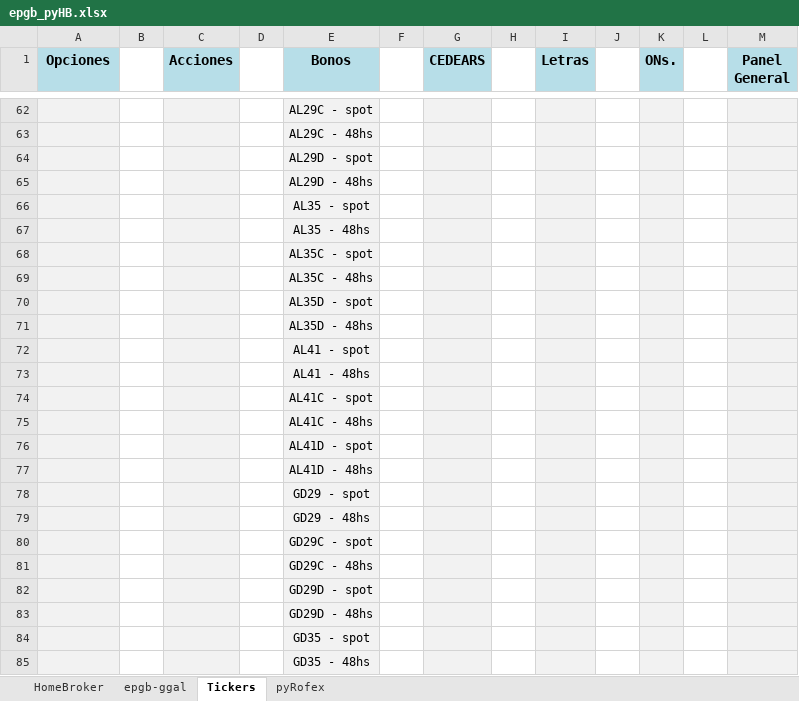
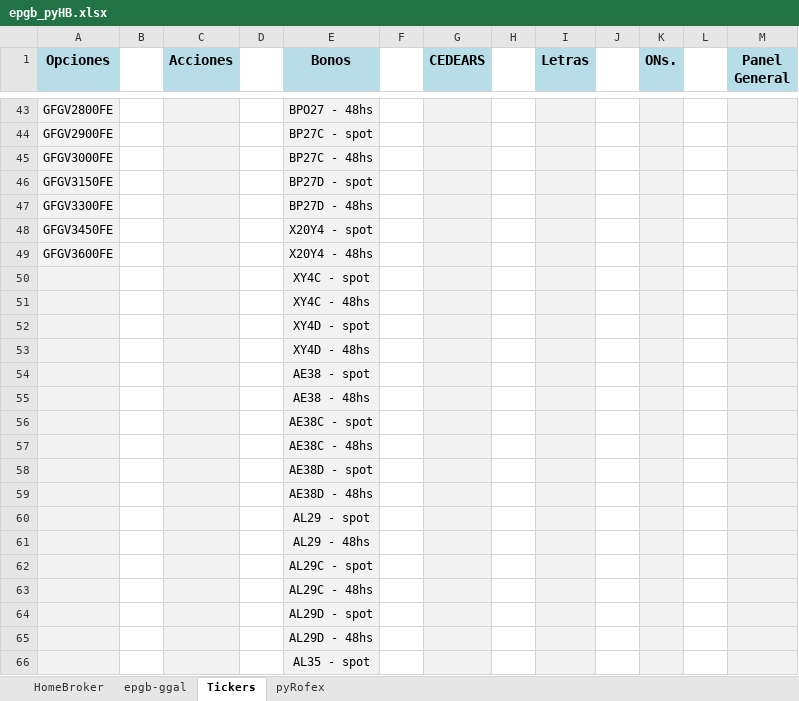
Before and after one commit to piolifl/pyHomeBroker, an Excel workbook: epgb_pyHB.xlsx, sheet Tickers, drawn as a sheet; only a part is shown, gaps mark what is left out; the shorter side is filled out with more unchanged rows; values as stored, in another font and other column widths than the file's, no borders; the diff covers the shown part only; the diff names each change by its address in the sheet, - before the commit and + after, or states it on an @@ line.

```diff
--- a/epgb_pyHB.xlsx (sheet Tickers)
+++ b/epgb_pyHB.xlsx (sheet Tickers)
+row 43: GFGV2800FE |  |  |  | BPO27 - 48hs
+row 44: GFGV2900FE |  |  |  | BP27C - spot
+row 45: GFGV3000FE |  |  |  | BP27C - 48hs
+row 46: GFGV3150FE |  |  |  | BP27D - spot
+row 47: GFGV3300FE |  |  |  | BP27D - 48hs
+row 48: GFGV3450FE |  |  |  | X20Y4 - spot
+row 49: GFGV3600FE |  |  |  | X20Y4 - 48hs
+row 50:  |  |  |  | XY4C - spot
+row 51:  |  |  |  | XY4C - 48hs
+row 52:  |  |  |  | XY4D - spot
+row 53:  |  |  |  | XY4D - 48hs
+row 54:  |  |  |  | AE38 - spot
+row 55:  |  |  |  | AE38 - 48hs
+row 56:  |  |  |  | AE38C - spot
+row 57:  |  |  |  | AE38C - 48hs
+row 58:  |  |  |  | AE38D - spot
+row 59:  |  |  |  | AE38D - 48hs
+row 60:  |  |  |  | AL29 - spot
+row 61:  |  |  |  | AL29 - 48hs
```
Also changed, not shown: 29 added rows, 48 removed rows and 40 edited cells elsewhere in this sheet, sheet HomeBroker, sheet epgb-ggal, formulas that keep their value, hidden cells, 3 other files.
